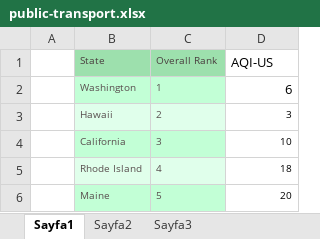
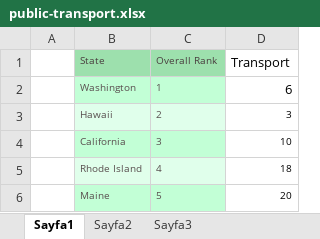
Before and after one commit to omeraskn/NASA_SpaceAppsChallange, an Excel workbook: csv_data_ranked/before/public-transport.xlsx, sheet Sayfa1, drawn as a sheet; only a part is shown; values as stored, in another font and other column widths than the file's, no borders; the diff names each change by its address in the sheet, - before the commit and + after, or states it on an @@ line.

Commit message:
new data

```diff
--- a/csv_data_ranked/before/public-transport.xlsx (sheet Sayfa1)
+++ b/csv_data_ranked/before/public-transport.xlsx (sheet Sayfa1)
-D1: AQI-US
+D1: Transport
```
Also changed, not shown: 2 other files.
